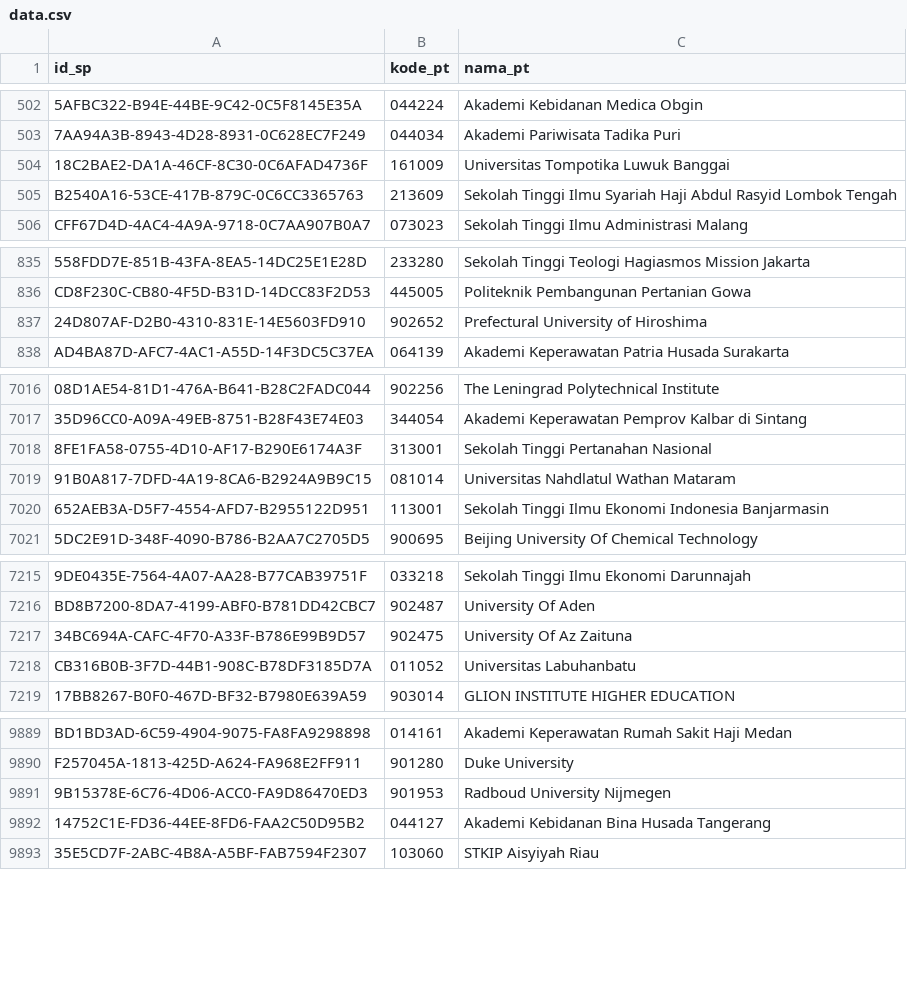
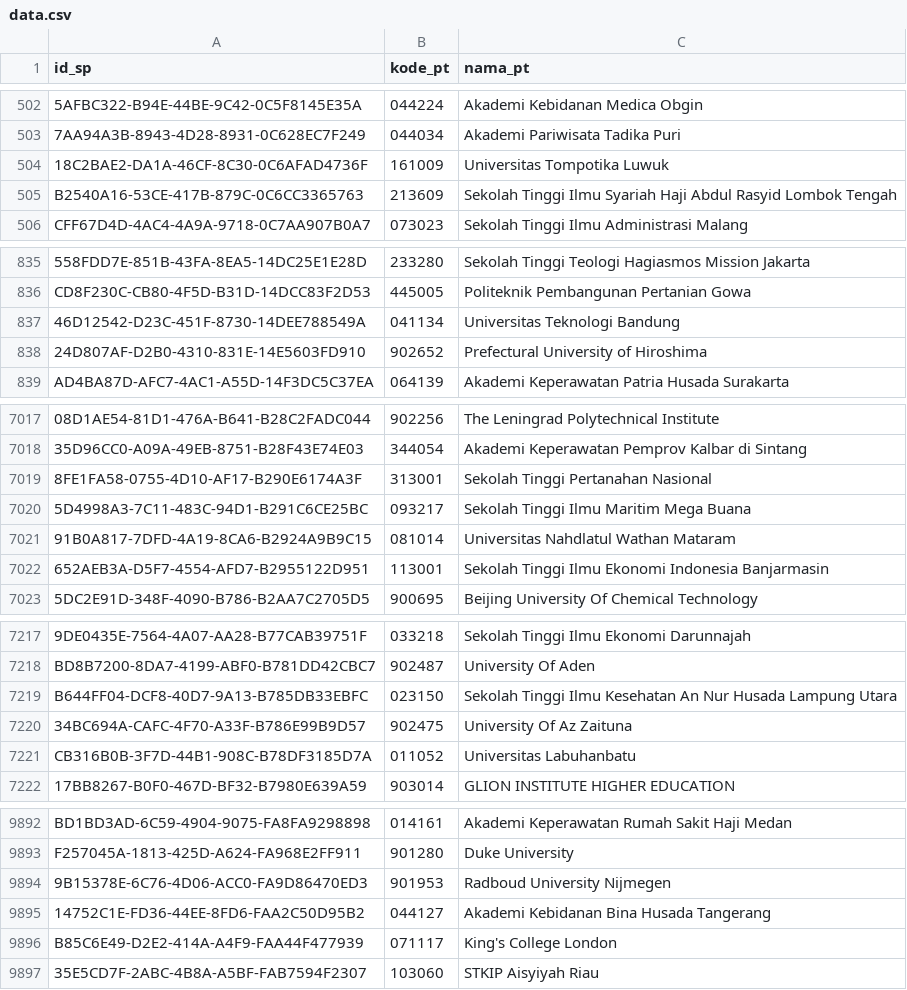
Before and after one commit to mzakiyuddin/daftar-perguruan-tinggi-indonesia, a CSV file: data/data.csv, drawn as a sheet; only a part is shown, gaps mark what is left out; the diff names each change by its address in the sheet, - before the commit and + after, or states it on an @@ line.

```diff
--- a/data/data.csv
+++ b/data/data.csv
-C504 (nama_pt): Universitas Tompotika Luwuk Banggai
+C504 (nama_pt): Universitas Tompotika Luwuk
+row 837: 46D12542-D23C-451F-8730-14DEE788549A | 041134 | Universitas Teknologi Bandung
+row 7020: 5D4998A3-7C11-483C-94D1-B291C6CE25BC | 093217 | Sekolah Tinggi Ilmu Maritim Mega Buana
+row 7219: B644FF04-DCF8-40D7-9A13-B785DB33EBFC | 023150 | Sekolah Tinggi Ilmu Kesehatan An Nur Husada Lampung Utara
+row 9896: B85C6E49-D2E2-414A-A4F9-FAA44F477939 | 071117 | King's College London
```
Also changed, not shown: 1 other file.
